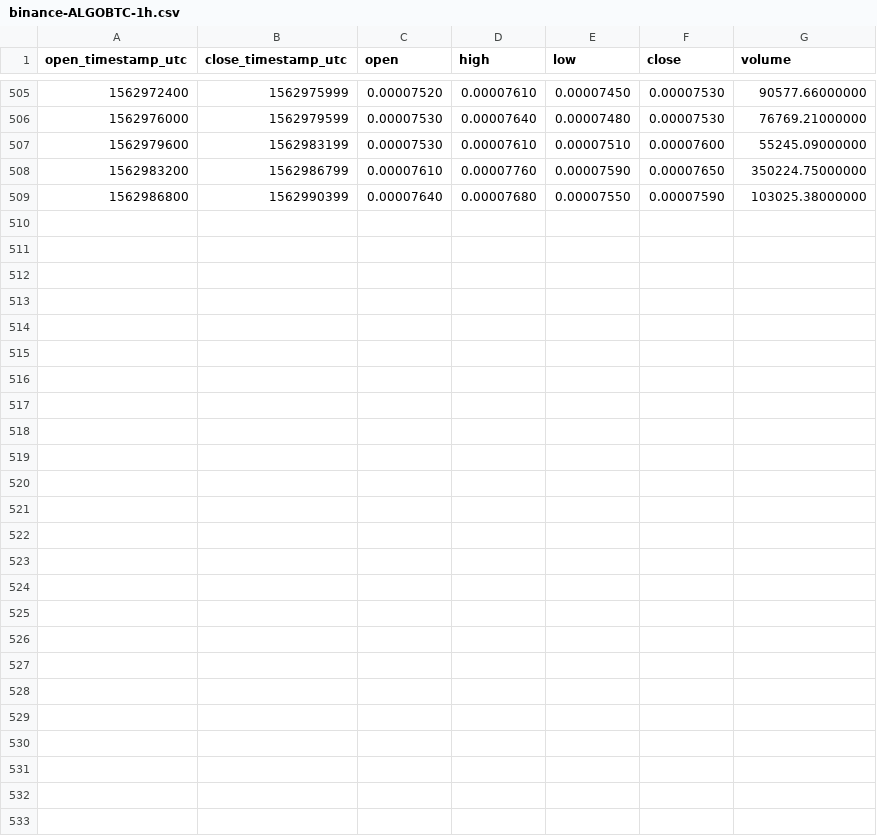
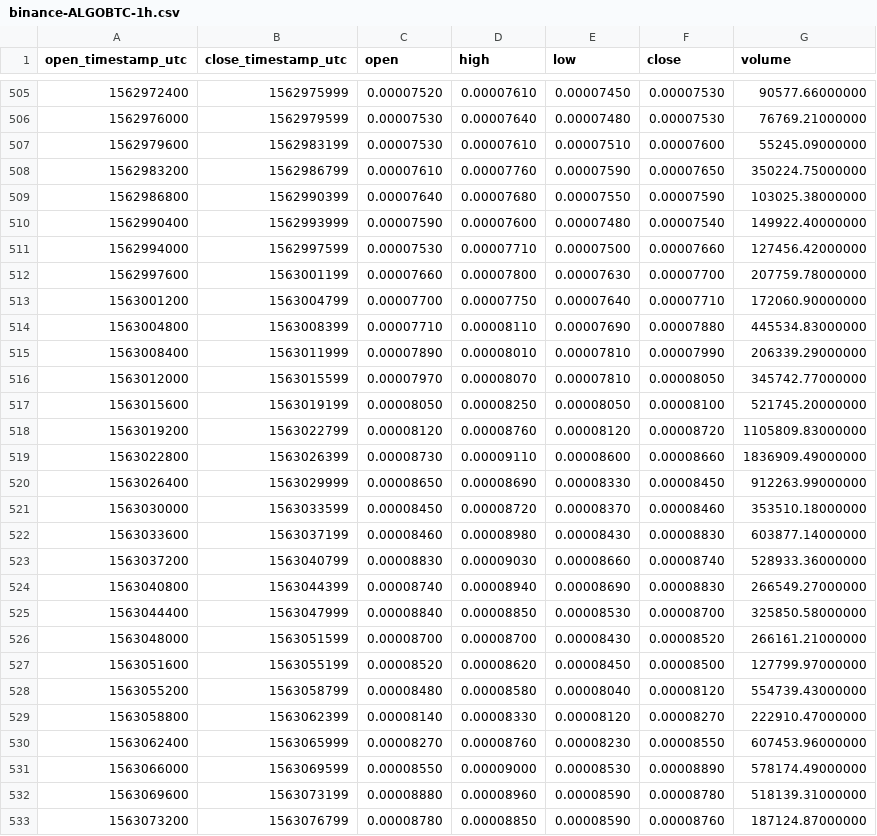
Before and after one commit to cryptobigbro/binance-ALGOBTC, a CSV file: binance-ALGOBTC-1h.csv, drawn as a sheet; only a part is shown, gaps mark what is left out; the diff names each change by its address in the sheet, - before the commit and + after, or states it on an @@ line.

Commit message:
Update OHLCV data.

```diff
--- a/binance-ALGOBTC-1h.csv
+++ b/binance-ALGOBTC-1h.csv
+row 510: 1562990400 | 1562993999 | 0.00007590 | 0.00007600 | 0.00007480 | 0.00007540 | 149922.40000000
+row 511: 1562994000 | 1562997599 | 0.00007530 | 0.00007710 | 0.00007500 | 0.00007660 | 127456.42000000
+row 512: 1562997600 | 1563001199 | 0.00007660 | 0.00007800 | 0.00007630 | 0.00007700 | 207759.78000000
+row 513: 1563001200 | 1563004799 | 0.00007700 | 0.00007750 | 0.00007640 | 0.00007710 | 172060.90000000
+row 514: 1563004800 | 1563008399 | 0.00007710 | 0.00008110 | 0.00007690 | 0.00007880 | 445534.83000000
+row 515: 1563008400 | 1563011999 | 0.00007890 | 0.00008010 | 0.00007810 | 0.00007990 | 206339.29000000
+row 516: 1563012000 | 1563015599 | 0.00007970 | 0.00008070 | 0.00007810 | 0.00008050 | 345742.77000000
+row 517: 1563015600 | 1563019199 | 0.00008050 | 0.00008250 | 0.00008050 | 0.00008100 | 521745.20000000
+row 518: 1563019200 | 1563022799 | 0.00008120 | 0.00008760 | 0.00008120 | 0.00008720 | 1105809.83000000
+row 519: 1563022800 | 1563026399 | 0.00008730 | 0.00009110 | 0.00008600 | 0.00008660 | 1836909.49000000
+row 520: 1563026400 | 1563029999 | 0.00008650 | 0.00008690 | 0.00008330 | 0.00008450 | 912263.99000000
+row 521: 1563030000 | 1563033599 | 0.00008450 | 0.00008720 | 0.00008370 | 0.00008460 | 353510.18000000
+row 522: 1563033600 | 1563037199 | 0.00008460 | 0.00008980 | 0.00008430 | 0.00008830 | 603877.14000000
+row 523: 1563037200 | 1563040799 | 0.00008830 | 0.00009030 | 0.00008660 | 0.00008740 | 528933.36000000
+row 524: 1563040800 | 1563044399 | 0.00008740 | 0.00008940 | 0.00008690 | 0.00008830 | 266549.27000000
+row 525: 1563044400 | 1563047999 | 0.00008840 | 0.00008850 | 0.00008530 | 0.00008700 | 325850.58000000
+row 526: 1563048000 | 1563051599 | 0.00008700 | 0.00008700 | 0.00008430 | 0.00008520 | 266161.21000000
+row 527: 1563051600 | 1563055199 | 0.00008520 | 0.00008620 | 0.00008450 | 0.00008500 | 127799.97000000
+row 528: 1563055200 | 1563058799 | 0.00008480 | 0.00008580 | 0.00008040 | 0.00008120 | 554739.43000000
+row 529: 1563058800 | 1563062399 | 0.00008140 | 0.00008330 | 0.00008120 | 0.00008270 | 222910.47000000
+row 530: 1563062400 | 1563065999 | 0.00008270 | 0.00008760 | 0.00008230 | 0.00008550 | 607453.96000000
+row 531: 1563066000 | 1563069599 | 0.00008550 | 0.00009000 | 0.00008530 | 0.00008890 | 578174.49000000
+row 532: 1563069600 | 1563073199 | 0.00008880 | 0.00008960 | 0.00008590 | 0.00008780 | 518139.31000000
+row 533: 1563073200 | 1563076799 | 0.00008780 | 0.00008850 | 0.00008590 | 0.00008760 | 187124.87000000
```
Also changed, not shown: binance-ALGOBTC-1d.csv, 1 other file.
